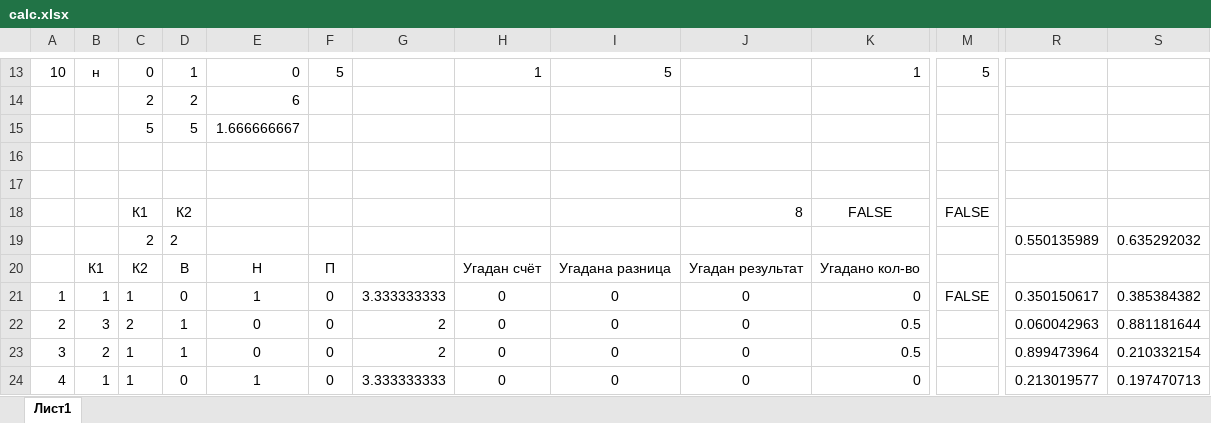
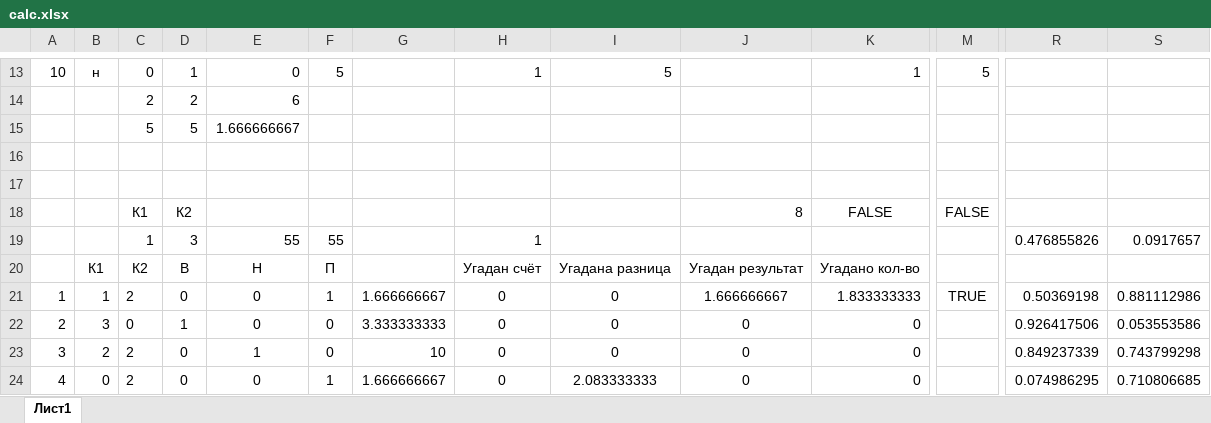
Before and after one commit to YurijM/uefa2020, an Excel workbook: calc.xlsx, sheet Лист1, drawn as a sheet; only a part is shown, gaps mark what is left out; values as stored, in another font and other column widths than the file's, no borders; removed rows and columns are numbered as before the commit, all else as after; rows hold the shown columns only; the diff covers the shown part only; the diff names each change by its address in the sheet, - before the commit and + after, or states it on an @@ line.

```diff
--- a/calc.xlsx (sheet Лист1)
+++ b/calc.xlsx (sheet Лист1)
-row 19:  |  | 2 | 2 |  |  |  |  |  |  |  |  | 0.550135989 | 0.635292032
+row 19:  |  | 1 | 3 | 55 | 55 |  | 1 |  |  |  |  | 0.476855826 | 0.0917657
-C21: 1
+C21: 2
-E21: 1
+E21: 0
-F21: 0
+F21: 1
-G21: 3.333333333
+G21: 1.666666667
-J21: 0
+J21: 1.666666667
-K21: 0
+K21: 1.833333333
-M21: FALSE
+M21: TRUE
-R21: 0.350150617
+R21: 0.50369198
-S21: 0.385384382
+S21: 0.881112986
-C22: 2
+C22: 0
-G22: 2
+G22: 3.333333333
-K22:K23: 0.5
+K22:K23: 0
-R22: 0.060042963
+R22: 0.926417506
-S22: 0.881181644
+S22: 0.053553586
-C23:C24: 1
+C23:C24: 2
-D23: 1
+D23: 0
-E23: 0
+E23: 1
-G23: 2
+G23: 10
-R23: 0.899473964
+R23: 0.849237339
-S23: 0.210332154
+S23: 0.743799298
-B24: 1
+B24: 0
-E24: 1
+E24: 0
-F24: 0
+F24: 1
-G24: 3.333333333
+G24: 1.666666667
-I24: 0
+I24: 2.083333333
-R24: 0.213019577
+R24: 0.074986295
-S24: 0.197470713
+S24: 0.710806685
```
Also changed, not shown: 13 added rows and 52 edited cells elsewhere in this sheet, 5 other files.
